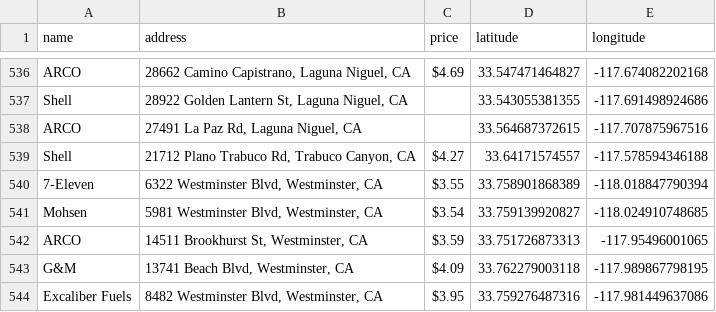
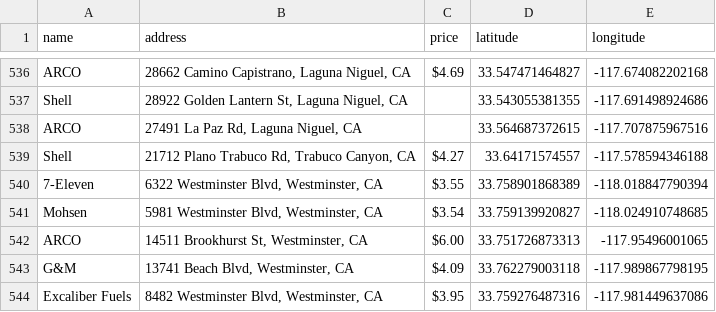
Before and after one commit to tiancaiq/gas-station-finder, a CSV file: GasStationfinder/stations_california_clean_5_columns.csv, drawn as a sheet; only a part is shown, gaps mark what is left out.

Commit message:
price update

```diff
--- a/GasStationfinder/stations_california_clean_5_columns.csv
+++ b/GasStationfinder/stations_california_clean_5_columns.csv
@@ -541,3 +541,3 @@ Shell,"21712 Plano Trabuco Rd, Trabuco Canyon, CA",$4.27,33.64171574557,-117.578
 Mohsen,"5981 Westminster Blvd, Westminster, CA",$3.54,33.759139920827,-118.024910748685
-ARCO,"14511 Brookhurst St, Westminster, CA",$3.59,33.751726873313,-117.95496001065
+ARCO,"14511 Brookhurst St, Westminster, CA",$6.00,33.751726873313,-117.95496001065
 G&M,"13741 Beach Blvd, Westminster, CA",$4.09,33.762279003118,-117.989867798195
```
Also changed, not shown: 2 other files.
